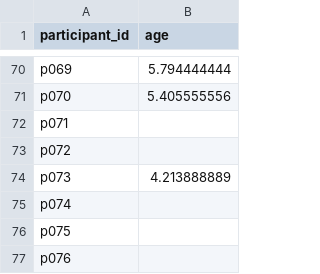
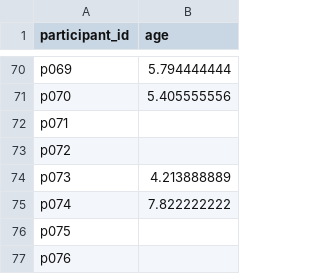
Before and after one commit to lillab-ucsd/kids-network, a CSV file: exp0/analysis/age_sheet.csv, drawn as a sheet; only a part is shown, gaps mark what is left out; the diff covers the shown part only.

```diff
--- a/exp0/analysis/age_sheet.csv
+++ b/exp0/analysis/age_sheet.csv
@@ -74,3 +74,3 @@ p072,,,
 p073,4.213888889,,
-p074,,,
+p074,7.822222222,,
 p075,,,
```
Also changed, not shown: 47 added rows and 2 edited cells elsewhere in this file, 6 other files.
